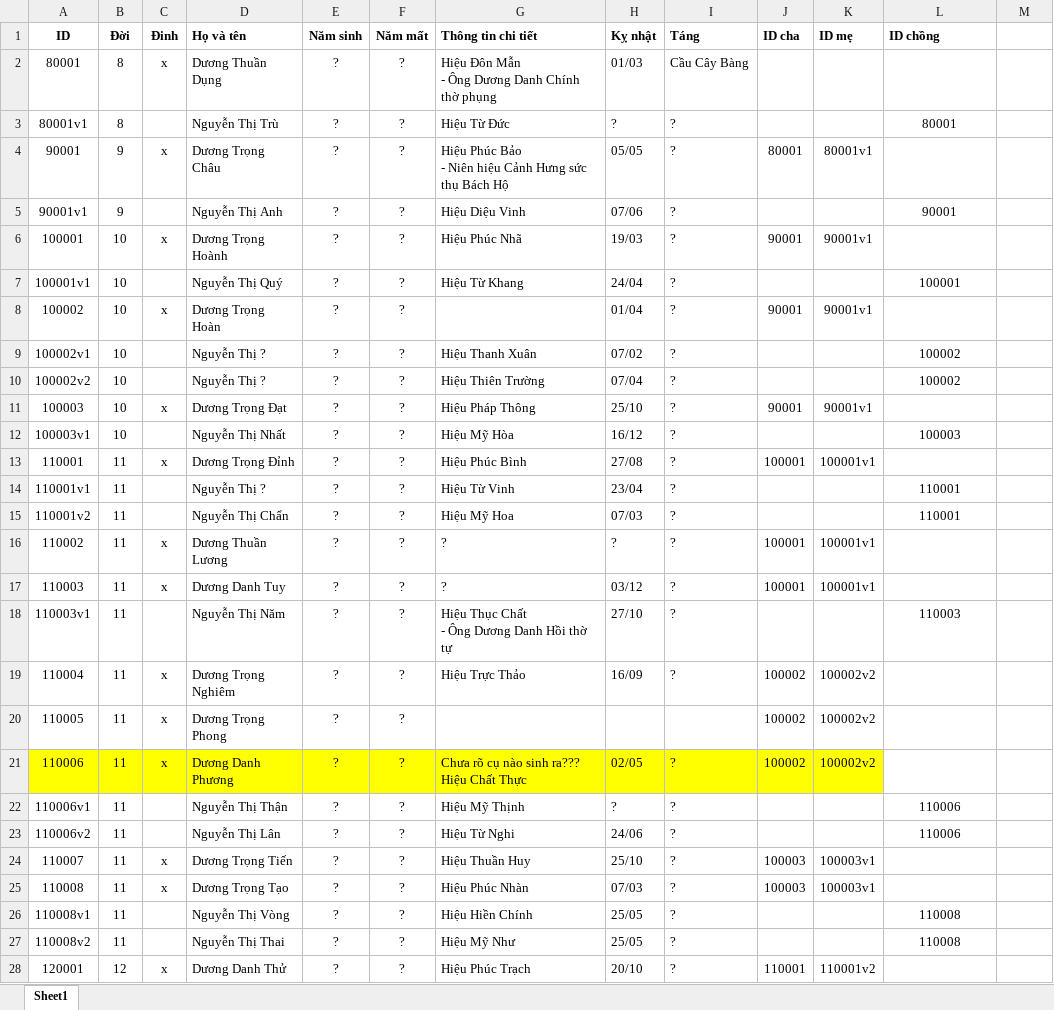
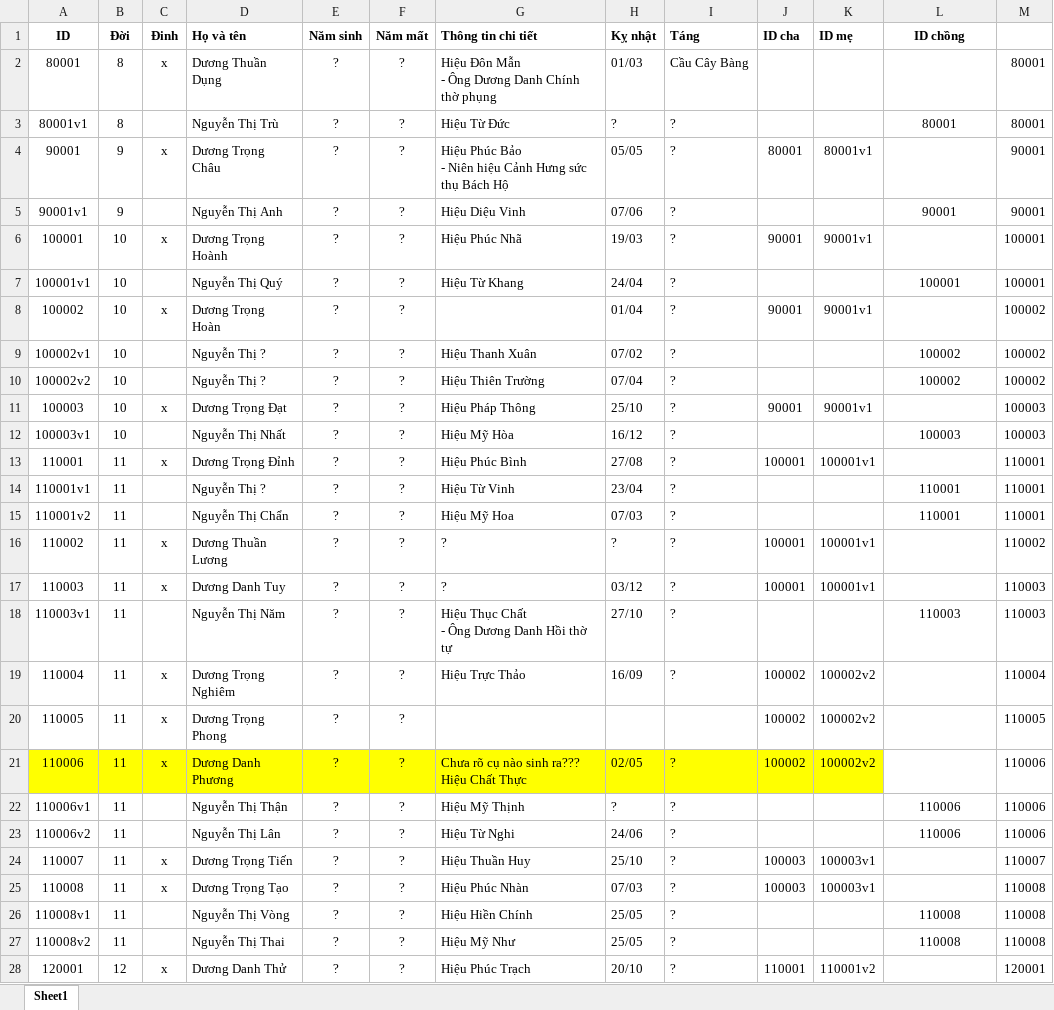
Before and after one commit to duongtoi88/Pha_he, an Excel workbook: input.xlsx, sheet Sheet1, drawn as a sheet; only a part is shown; values as stored, in another font and other column widths than the file's, no borders; the diff covers the shown part only; the diff names each change by its address in the sheet, - before the commit and + after, or states it on an @@ line.

Commit message:
Add files via upload

```diff
--- a/input.xlsx (sheet Sheet1)
+++ b/input.xlsx (sheet Sheet1)
-L1 alignment: left
+L1 alignment: center
-M2:M3: (empty)
+M2:M3: 80001
-M4:M5: (empty)
+M4:M5: 90001
-M6:M7: (empty)
+M6:M7: 100001
-M8:M10: (empty)
+M8:M10: 100002
-M11:M12: (empty)
+M11:M12: 100003
-M13:M15: (empty)
+M13:M15: 110001
-M16: (empty)
+M16: 110002
-M17:M18: (empty)
+M17:M18: 110003
-M19: (empty)
+M19: 110004
-M20: (empty)
+M20: 110005
-M21:M23: (empty)
+M21:M23: 110006
-M24: (empty)
+M24: 110007
-M25:M27: (empty)
+M25:M27: 110008
-M28: (empty)
+M28: 120001
```
Also changed, not shown: 181 added rows, 2 removed rows, 393 edited cells and cell formats elsewhere in this sheet.
